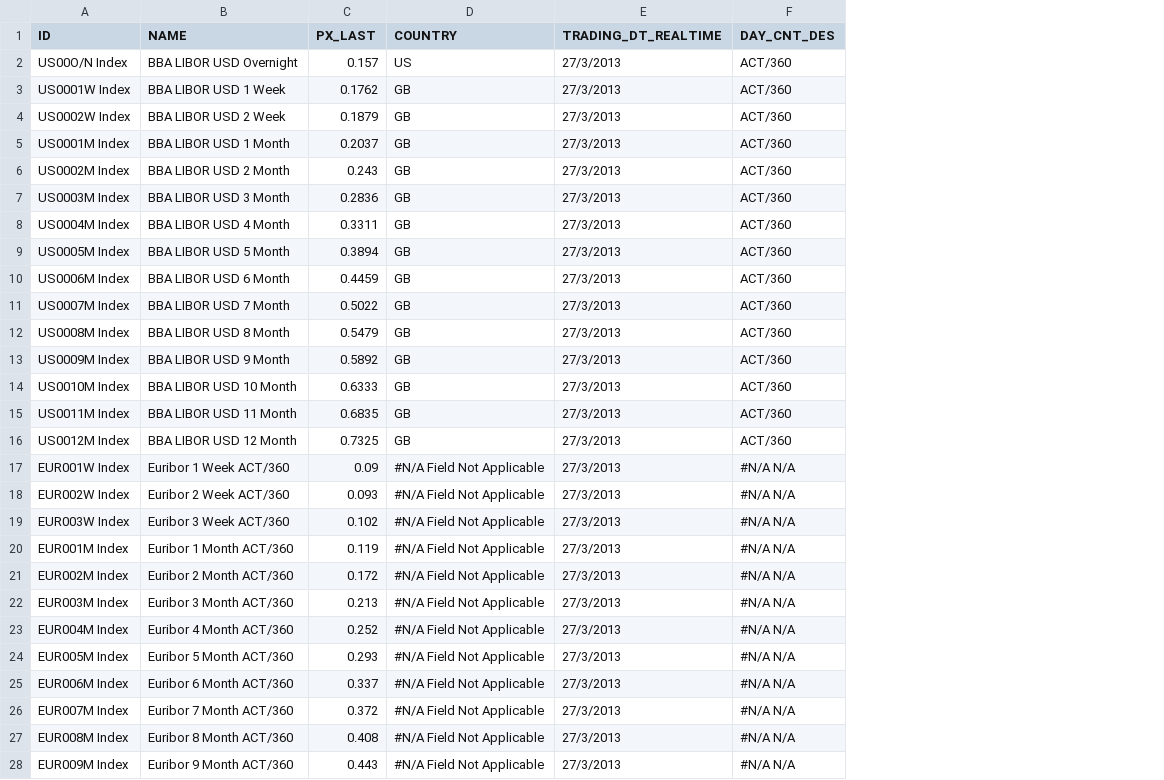
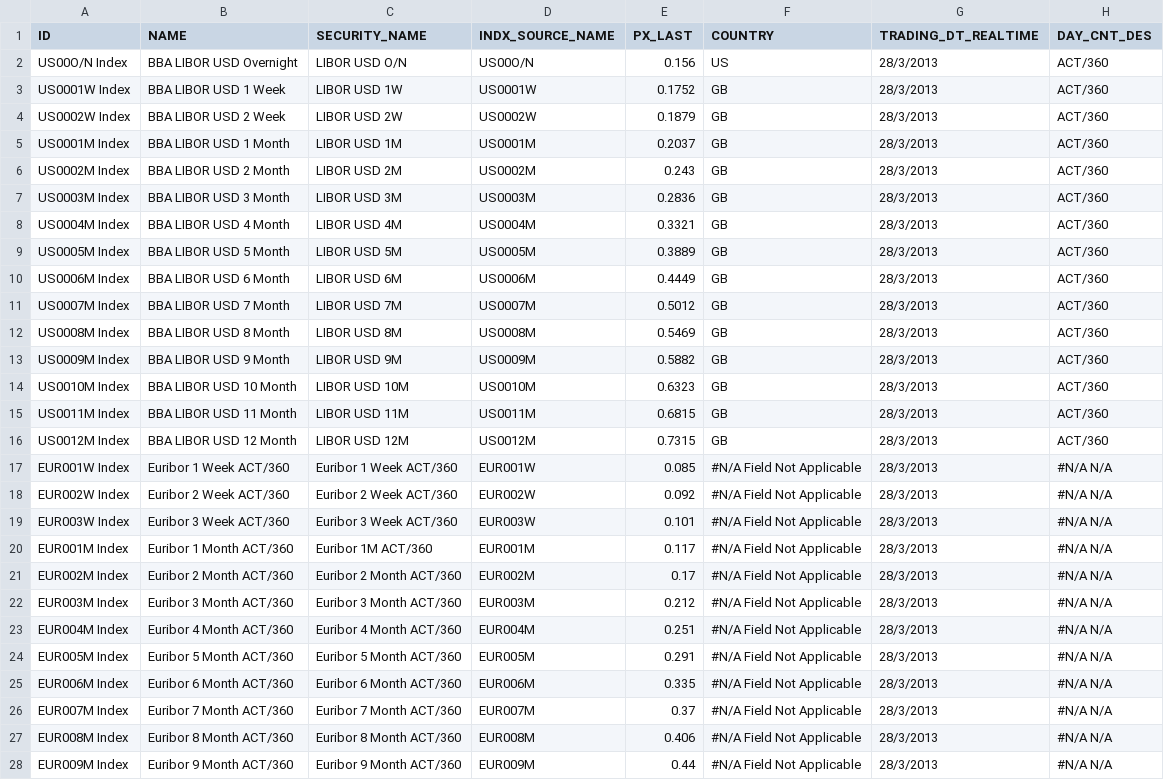
Before and after one commit to michaelhukun/DymonRepo, a CSV file: DymonProject/DymonProject/LiborRate.csv, drawn as a sheet; only a part is shown; addresses are those after the commit; the diff covers the shown part only; the diff names each change by its address in the sheet, - before the commit and + after, or states it on an @@ line.

Commit message:
Data 28/03/2013

```diff
--- a/DymonProject/DymonProject/LiborRate.csv
+++ b/DymonProject/DymonProject/LiborRate.csv
+column C (SECURITY_NAME), rows 2-28: LIBOR USD O/N | LIBOR USD 1W | LIBOR USD 2W | LIBOR USD 1M | LIBOR USD 2M | LIBOR USD 3M | LIBOR USD 4M | LIBOR USD 5M | LIBOR USD 6M | LIBOR USD 7M | LIBOR USD 8M | LIBOR USD 9M | LIBOR USD 10M | LIBOR USD 11M | LIBOR USD 12M | Euribor 1 Week ACT/360 | Euribor 2 Week ACT/360 | Euribor 3 Week ACT/360 | Euribor 1M ACT/360 | Euribor 2 Month ACT/360 | Euribor 3 Month ACT/360 | Euribor 4 Month ACT/360 | Euribor 5 Month ACT/360 | Euribor 6 Month ACT/360 | Euribor 7 Month ACT/360 | Euribor 8 Month ACT/360 | Euribor 9 Month ACT/360
+column D (INDX_SOURCE_NAME), rows 2-28: US00O/N | US0001W | US0002W | US0001M | US0002M | US0003M | US0004M | US0005M | US0006M | US0007M | US0008M | US0009M | US0010M | US0011M | US0012M | EUR001W | EUR002W | EUR003W | EUR001M | EUR002M | EUR003M | EUR004M | EUR005M | EUR006M | EUR007M | EUR008M | EUR009M
-E2 (PX_LAST): 0.157
+E2 (PX_LAST): 0.156
-G2:G28 (TRADING_DT_REALTIME): 27/3/2013
+G2:G28 (TRADING_DT_REALTIME): 28/3/2013
-E3 (PX_LAST): 0.1762
+E3 (PX_LAST): 0.1752
-E8 (PX_LAST): 0.3311
+E8 (PX_LAST): 0.3321
-E9 (PX_LAST): 0.3894
+E9 (PX_LAST): 0.3889
-E10 (PX_LAST): 0.4459
+E10 (PX_LAST): 0.4449
-E11 (PX_LAST): 0.5022
+E11 (PX_LAST): 0.5012
-E12 (PX_LAST): 0.5479
+E12 (PX_LAST): 0.5469
-E13 (PX_LAST): 0.5892
+E13 (PX_LAST): 0.5882
-E14 (PX_LAST): 0.6333
+E14 (PX_LAST): 0.6323
-E15 (PX_LAST): 0.6835
+E15 (PX_LAST): 0.6815
-E16 (PX_LAST): 0.7325
+E16 (PX_LAST): 0.7315
-E17 (PX_LAST): 0.09
+E17 (PX_LAST): 0.085
-E18 (PX_LAST): 0.093
+E18 (PX_LAST): 0.092
-E19 (PX_LAST): 0.102
+E19 (PX_LAST): 0.101
-E20 (PX_LAST): 0.119
+E20 (PX_LAST): 0.117
-E21 (PX_LAST): 0.172
+E21 (PX_LAST): 0.17
-E22 (PX_LAST): 0.213
+E22 (PX_LAST): 0.212
-E23 (PX_LAST): 0.252
+E23 (PX_LAST): 0.251
-E24 (PX_LAST): 0.293
+E24 (PX_LAST): 0.291
-E25 (PX_LAST): 0.337
+E25 (PX_LAST): 0.335
-E26 (PX_LAST): 0.372
+E26 (PX_LAST): 0.37
-E27 (PX_LAST): 0.408
+E27 (PX_LAST): 0.406
-E28 (PX_LAST): 0.443
+E28 (PX_LAST): 0.44
```
Also changed, not shown: 37 edited cells elsewhere in this file, DymonProject/DymonProject/BondRate.csv, DymonProject/DymonProject/BondRate_test.csv, 9 other files.
